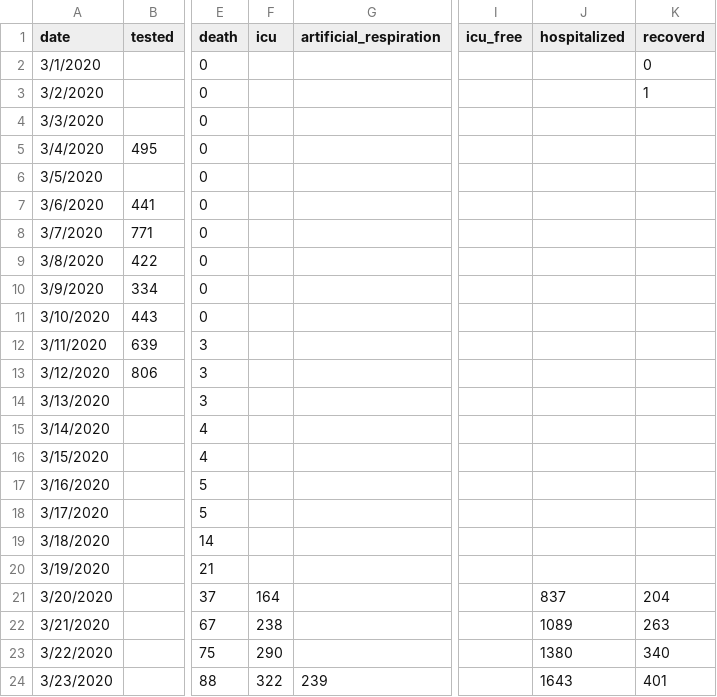
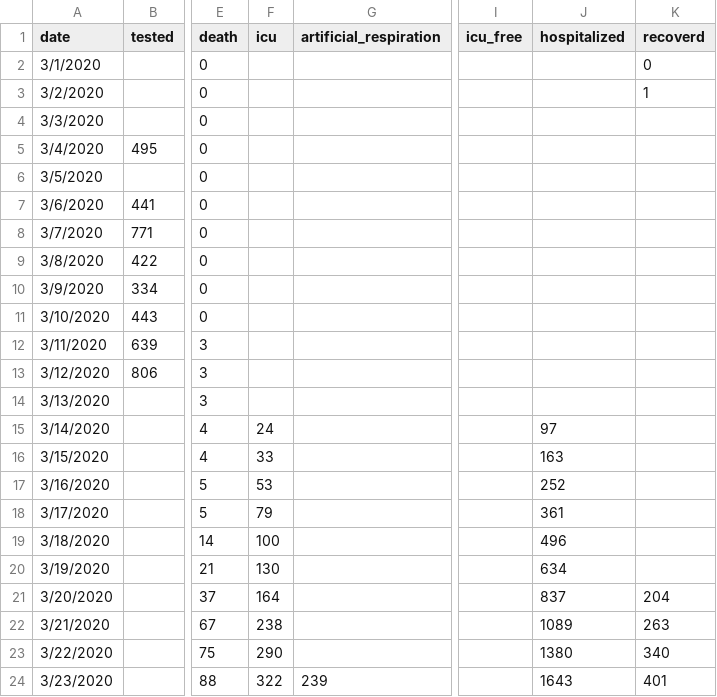
Before and after one commit to MakeInBelgium/corona-data, a CSV file: data/timeseries/COVID19_daily_stats_Belgium.csv, drawn as a sheet; only a part is shown, gaps mark what is left out; the diff names each change by its address in the sheet, - before the commit and + after, or states it on an @@ line.

Commit message:
Add extra data for icu and hospitalized

```diff
--- a/data/timeseries/COVID19_daily_stats_Belgium.csv
+++ b/data/timeseries/COVID19_daily_stats_Belgium.csv
-F15 (icu): (empty)
+F15 (icu): 24
-J15 (hospitalized): (empty)
+J15 (hospitalized): 97
-F16 (icu): (empty)
+F16 (icu): 33
-J16 (hospitalized): (empty)
+J16 (hospitalized): 163
-F17 (icu): (empty)
+F17 (icu): 53
-J17 (hospitalized): (empty)
+J17 (hospitalized): 252
-F18 (icu): (empty)
+F18 (icu): 79
-J18 (hospitalized): (empty)
+J18 (hospitalized): 361
-F19 (icu): (empty)
+F19 (icu): 100
-J19 (hospitalized): (empty)
+J19 (hospitalized): 496
-F20 (icu): (empty)
+F20 (icu): 130
-J20 (hospitalized): (empty)
+J20 (hospitalized): 634
```
